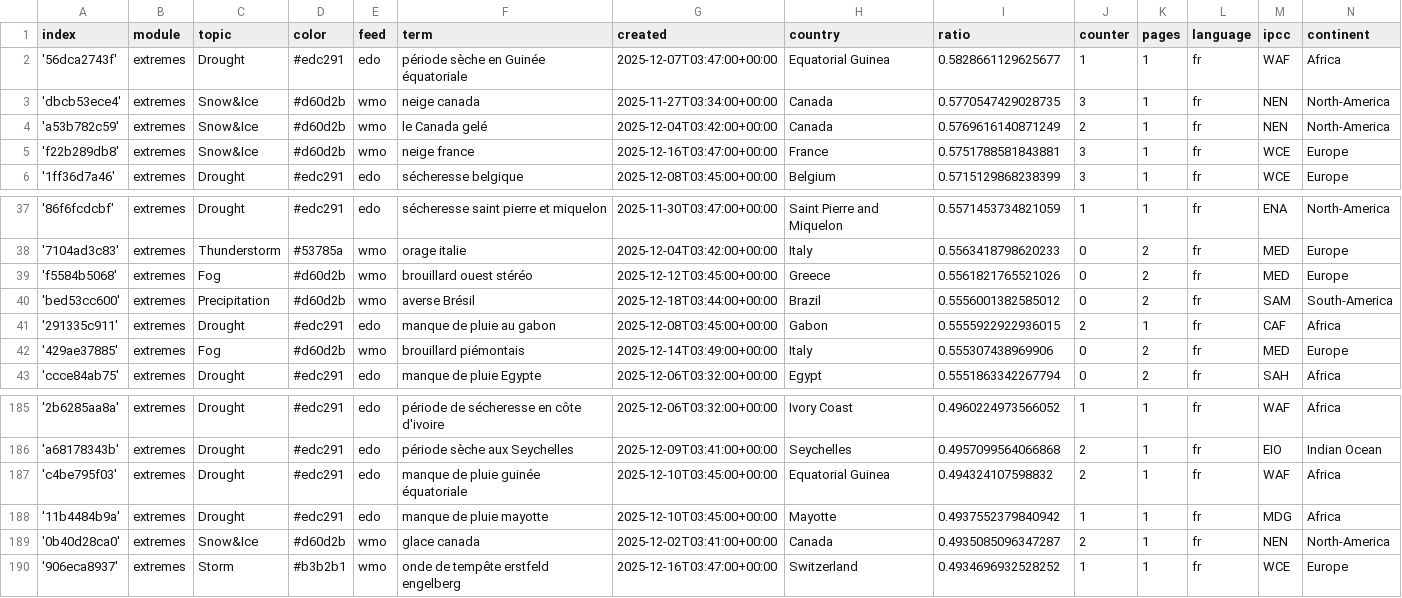
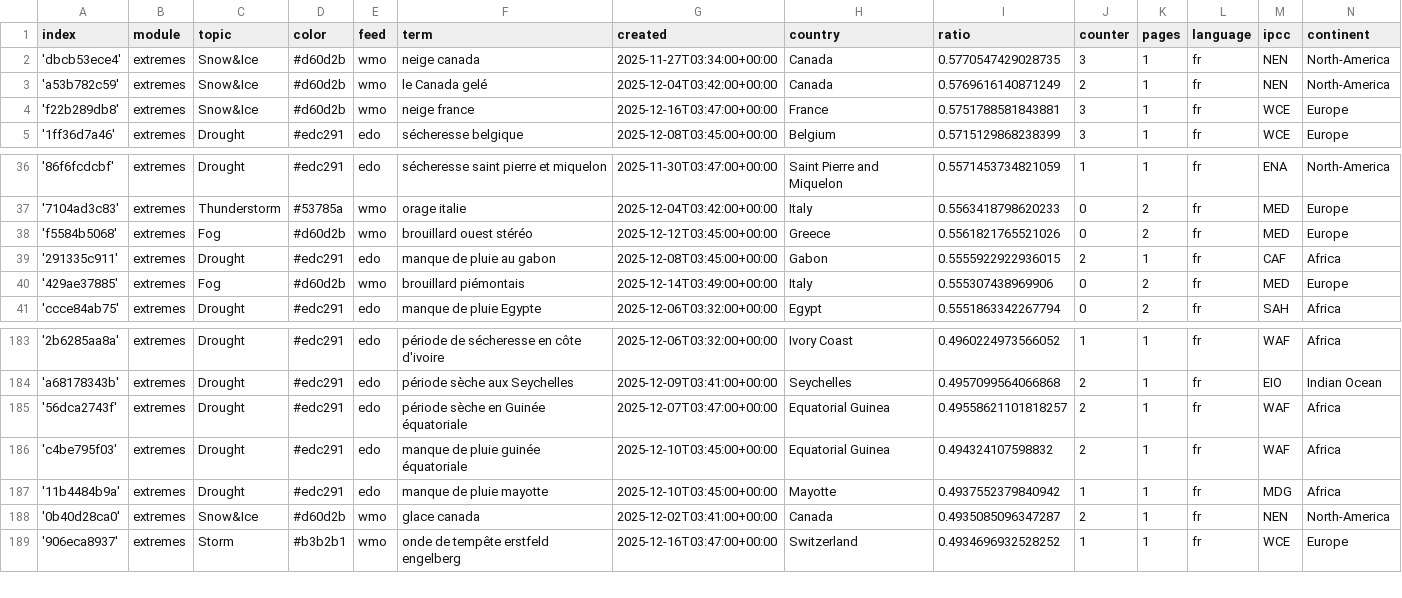
Before and after one commit to TinoH91news/frenchExtremes, a CSV file: terms.csv, drawn as a sheet; only a part is shown, gaps mark what is left out.

Commit message:
Commit from GitHub Actions (harvest:0.0)

```diff
--- a/terms.csv
+++ b/terms.csv
@@ -1,3 +1,2 @@
 index,module,topic,color,feed,term,created,country,ratio,counter,pages,language,ipcc,continent
-'56dca2743f',extremes,Drought,#edc291,edo,période sèche en Guinée équatoriale,2025-12-07T03:47:00+00:00,Equatorial Guinea,0.5828661129625677,1,1,fr,WAF,Africa
 'dbcb53ece4',extremes,Snow&Ice,#d60d2b,wmo,neige canada,2025-11-27T03:34:00+00:00,Canada,0.5770547429028735,3,1,fr,NEN,North-America
@@ -39,3 +38,2 @@ index,module,topic,color,feed,term,created,country,ratio,counter,pages,language,
 'f5584b5068',extremes,Fog,#d60d2b,wmo,brouillard ouest stéréo,2025-12-12T03:45:00+00:00,Greece,0.5561821765521026,0,2,fr,MED,Europe
-'bed53cc600',extremes,Precipitation,#d60d2b,wmo,averse Brésil,2025-12-18T03:44:00+00:00,Brazil,0.5556001382585012,0,2,fr,SAM,South-America
 '291335c911',extremes,Drought,#edc291,edo,manque de pluie au gabon,2025-12-08T03:45:00+00:00,Gabon,0.5555922922936015,2,1,fr,CAF,Africa
@@ -186,2 +184,3 @@ index,module,topic,color,feed,term,created,country,ratio,counter,pages,language,
 'a68178343b',extremes,Drought,#edc291,edo,période sèche aux Seychelles,2025-12-09T03:41:00+00:00,Seychelles,0.4957099564066868,2,1,fr,EIO,Indian Ocean
+'56dca2743f',extremes,Drought,#edc291,edo,période sèche en Guinée équatoriale,2025-12-07T03:47:00+00:00,Equatorial Guinea,0.49558621101818257,2,1,fr,WAF,Africa
 'c4be795f03',extremes,Drought,#edc291,edo,manque de pluie guinée équatoriale,2025-12-10T03:45:00+00:00,Equatorial Guinea,0.494324107598832,2,1,fr,WAF,Africa
```
